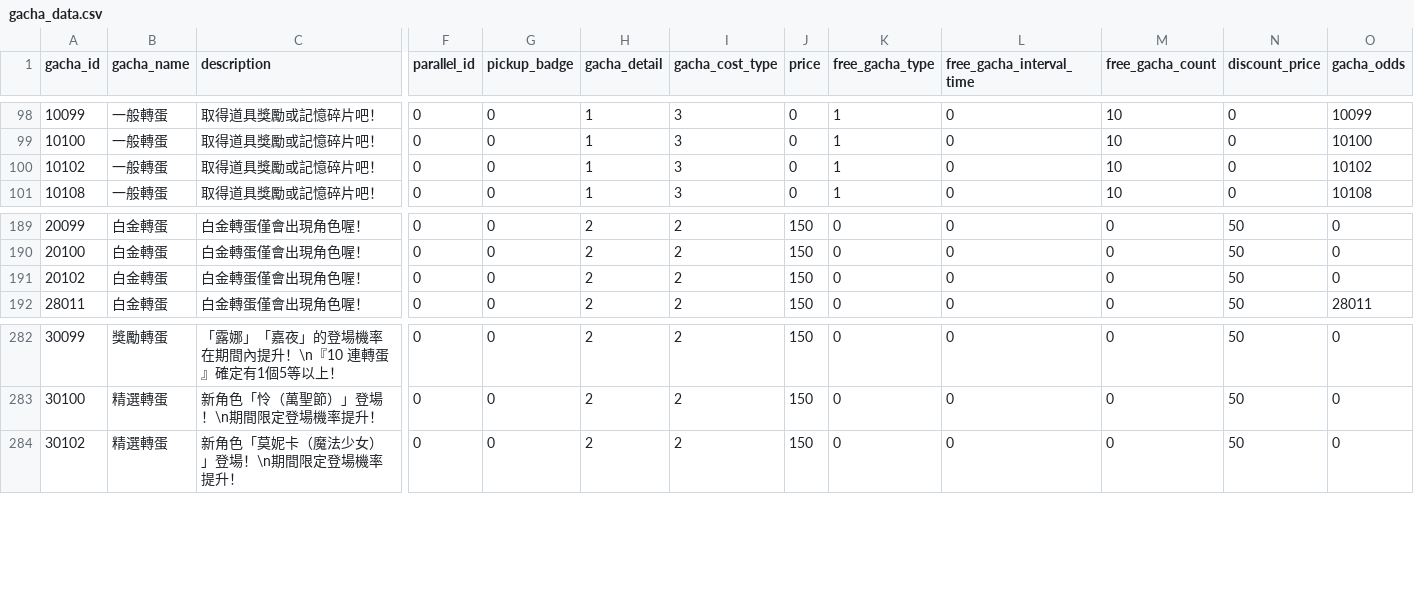
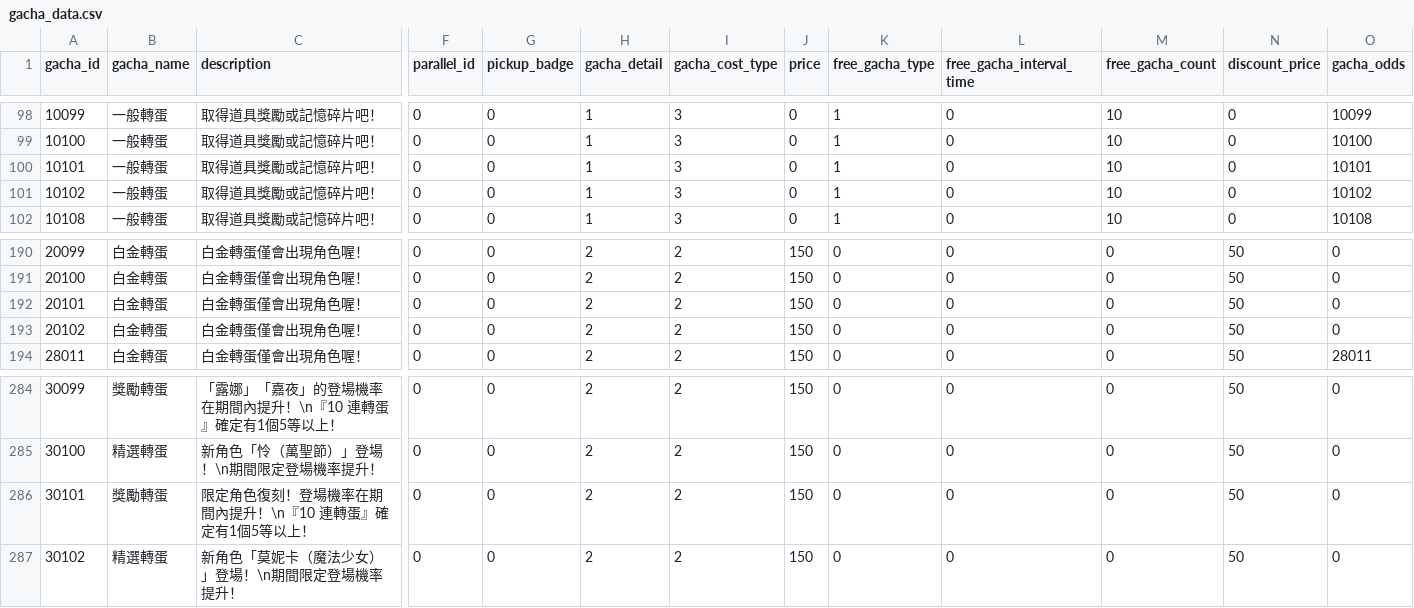
Before and after one commit to KiruyaMomochi/RediveData, a CSV file: db/csv/gacha_data.csv, drawn as a sheet; only a part is shown, gaps mark what is left out; rows hold the shown columns only; the diff names each change by its address in the sheet, - before the commit and + after, or states it on an @@ line.

```diff
--- a/db/csv/gacha_data.csv
+++ b/db/csv/gacha_data.csv
+row 100: 10101 | 一般轉蛋 | 取得道具獎勵或記憶碎片吧！ | 0 | 0 | 1 | 3 | 0 | 1 | 0 | 10 | 0 | 10101
+row 192: 20101 | 白金轉蛋 | 白金轉蛋僅會出現角色喔！ | 0 | 0 | 2 | 2 | 150 | 0 | 0 | 0 | 50 | 0
+row 286: 30101 | 獎勵轉蛋 | 限定角色復刻！登場機率在期間內提升！\n『10 連轉蛋』確定有1個5等以上！ | 0 | 0 | 2 | 2 | 150 | 0 | 0 | 0 | 50 | 0
```
Also changed, not shown: db/csv/banner.csv, db/csv/gacha_exchange_lineup.csv, 7 other files.
